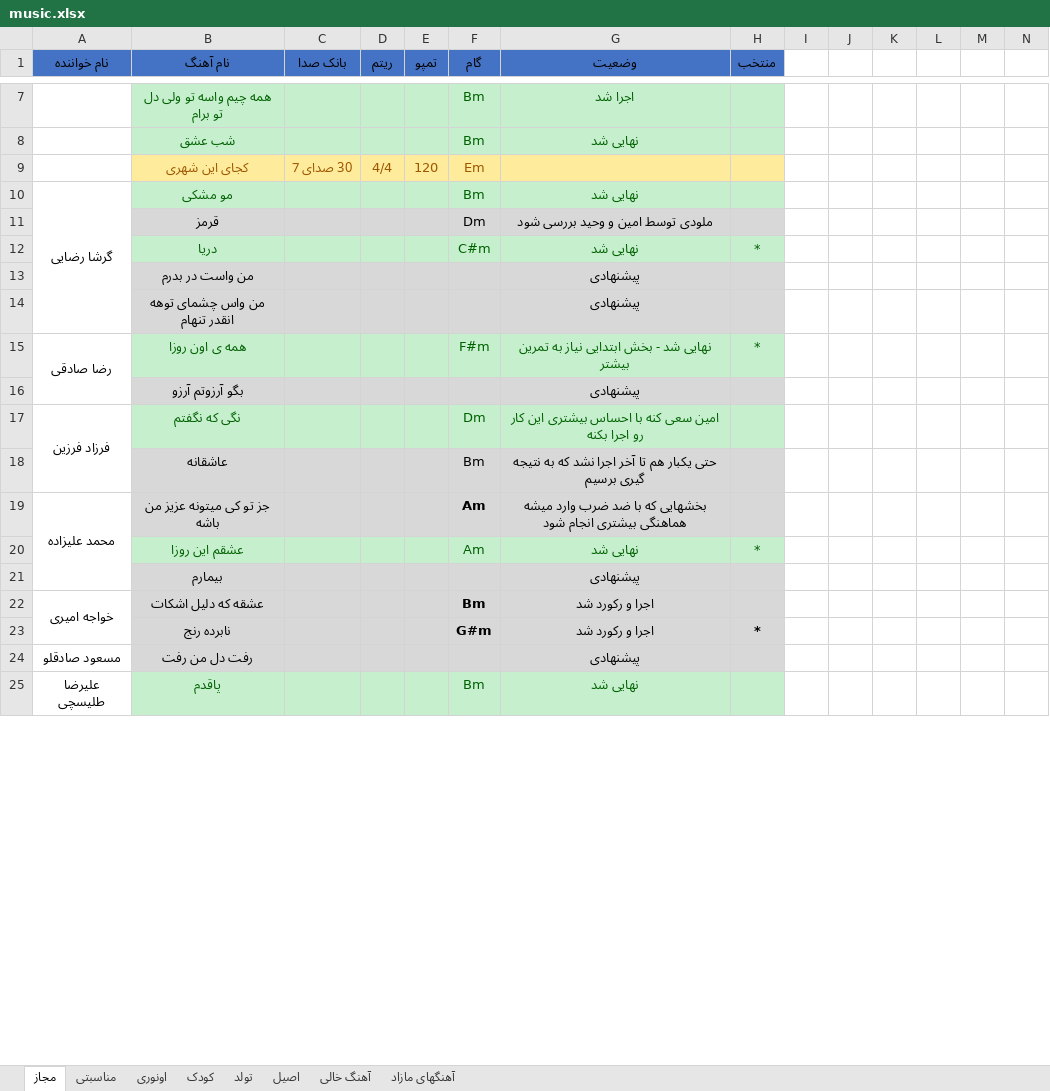
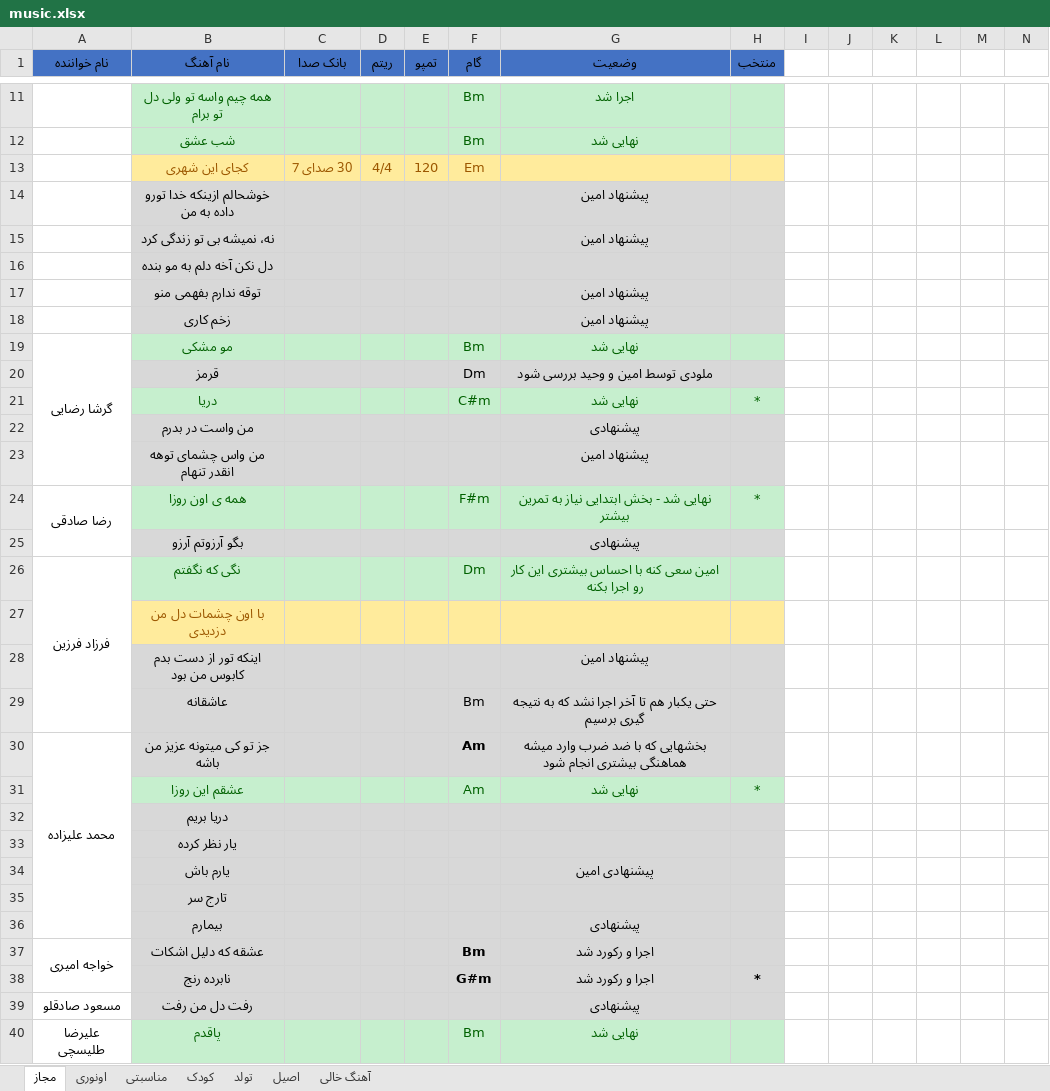
Before and after one commit to najafloo/playsheet, an Excel workbook: music.xlsx, sheet مجاز, drawn as a sheet; only a part is shown, gaps mark what is left out; values as stored, in another font and other column widths than the file's, no borders; addresses are those after the commit; the diff covers the shown part only; the diff names each change by its address in the sheet, - before the commit and + after, or states it on an @@ line.

```diff
--- a/music.xlsx (sheet مجاز)
+++ b/music.xlsx (sheet مجاز)
-sheet tab: آهنگهای مازاد
@@ sheet tab order changed: مجاز | اونوری | مناسبتی | کودک | تولد | اصیل | آهنگ خالی @@
+row 14:  | خوشحالم ازینکه خدا تورو داده به من |  |  |  |  | پیشنهاد امین
+row 15:  | نه، نمیشه بی تو زندگی کرد |  |  |  |  | پیشنهاد امین
+row 16:  | دل نکن آخه دلم به مو بنده
+row 17:  | توقه ندارم بفهمی منو |  |  |  |  | پیشنهاد امین
+row 18:  | زخم کاری |  |  |  |  | پیشنهاد امین
-G23 (وضعیت): پیشنهادی
+G23 (وضعیت): پیشنهاد امین
+row 27:  | با اون چشمات دل من دزدیدی
+row 28:  | اینکه تور از دست بدم کابوس من بود |  |  |  |  | پیشنهاد امین
+row 32:  | دریا بریم
+row 33:  | یار نظر کرده
+row 34:  | یارم باش |  |  |  |  | پیشنهادی امین
+row 35:  | تارج سر
+A40:A43 merged
```
Also changed, not shown: 29 added rows and merged cells elsewhere in this sheet, sheet اونوری, sheet اصیل, sheet مناسبتی.
